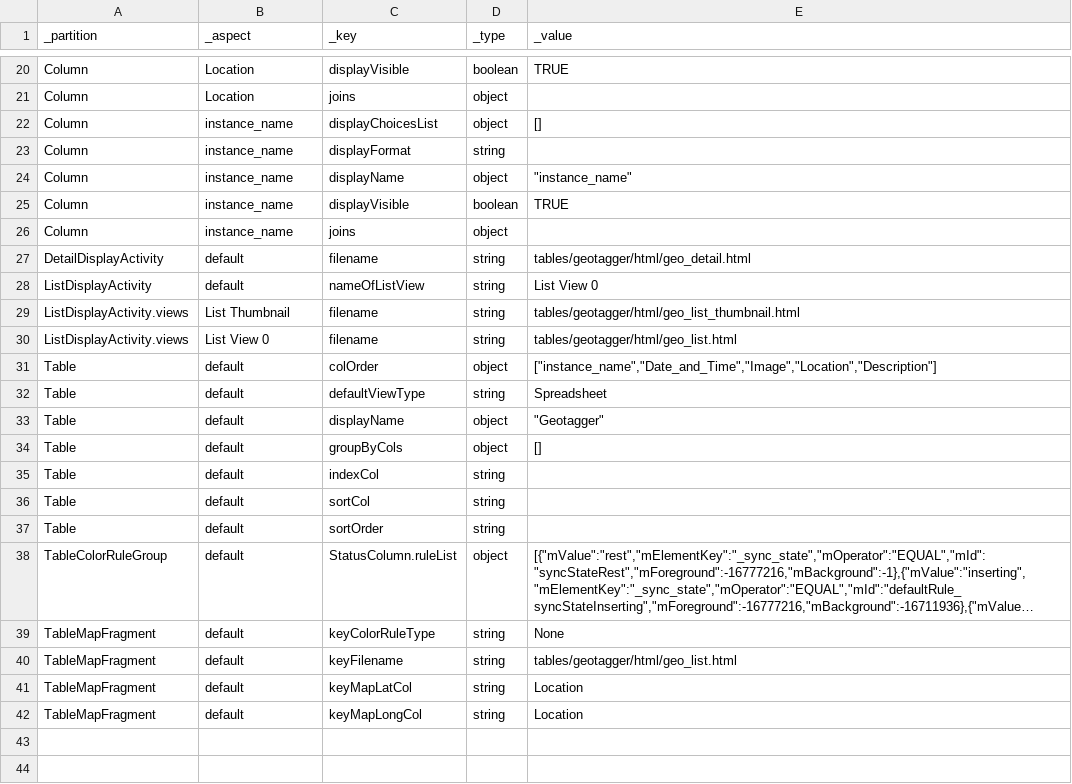
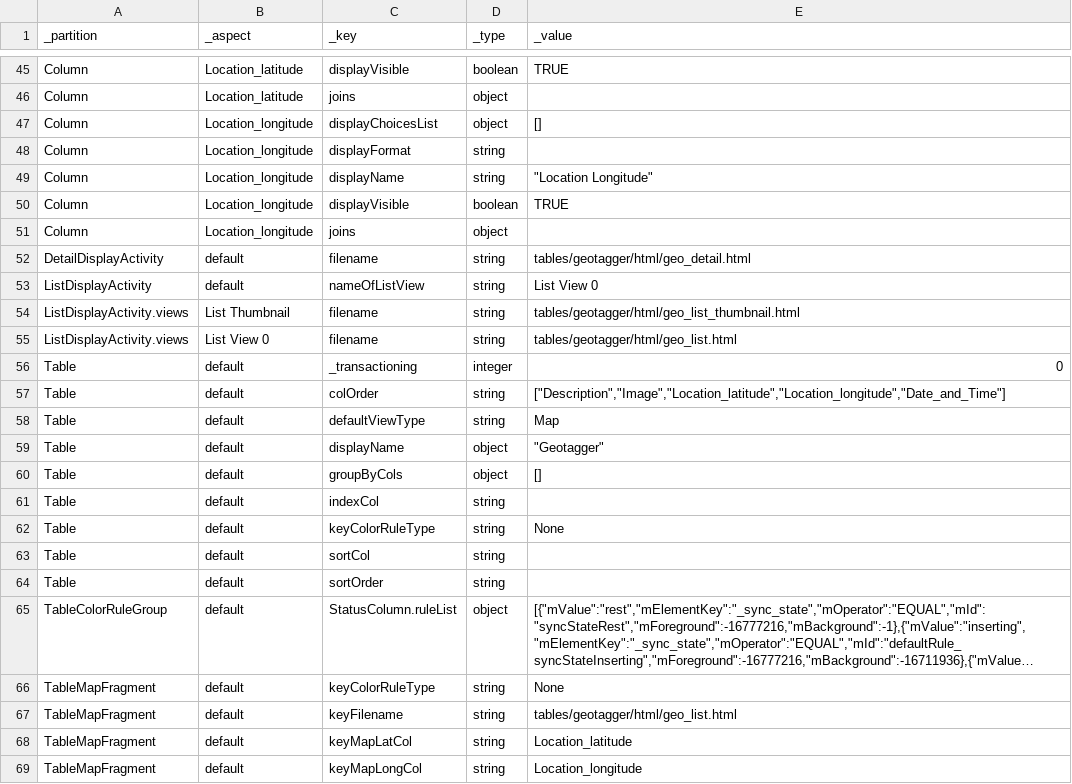
Before and after one commit to magogt/opendatakit.survey-js-clean, a CSV file: app/tables/geotagger/properties.csv, drawn as a sheet; only a part is shown, gaps mark what is left out; long unchanged cells end in …; addresses are those after the commit; the diff covers the shown part only; the diff names each change by its address in the sheet, - before the commit and + after, or states it on an @@ line.

```diff
--- a/app/tables/geotagger/properties.csv
+++ b/app/tables/geotagger/properties.csv
-B45:B46 (_aspect): Location
+B45:B46 (_aspect): Location_latitude
-B47:B51 (_aspect): instance_name
+B47:B51 (_aspect): Location_longitude
-D49 (_type): object
+D49 (_type): string
-E49 (_value): "instance_name"
+E49 (_value): "Location Longitude"
+row 56: Table | default | _transactioning | integer | 0
-D57 (_type): object
+D57 (_type): string
-E57 (_value): ["instance_name","Date_and_Time","Image","Location","Description"]
+E57 (_value): ["Description","Image","Location_latitude","Location_longitude","Date_and_Time"]
-E58 (_value): Spreadsheet
+E58 (_value): Map
+row 62: Table | default | keyColorRuleType | string | None
-E68 (_value): Location
+E68 (_value): Location_latitude
-E69 (_value): Location
+E69 (_value): Location_longitude
```
Also changed, not shown: 25 added rows and 5 edited cells elsewhere in this file, app/assets/csv/geotagger.updated.csv, app/tables/geotagger/definition.csv, 3 other files.
